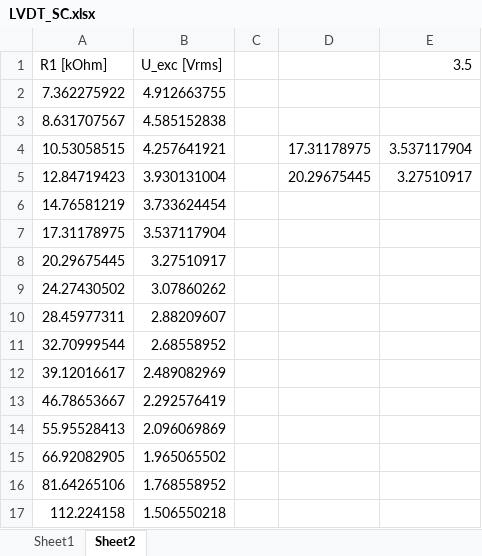
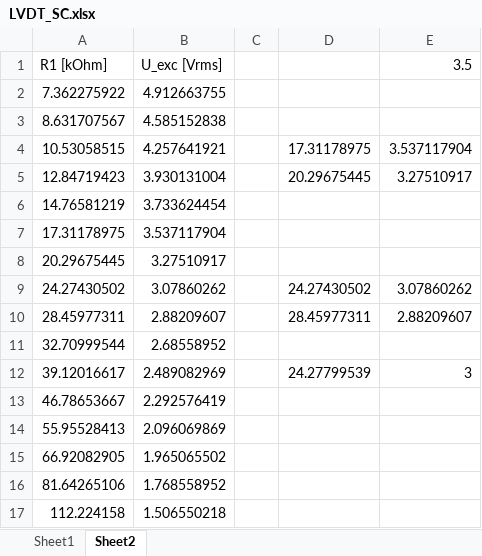
Before and after one commit to Sven-J-Steinert/HighPrecisionLVDT, an Excel workbook: doc/Signal-Conditioning/LVDT_SC.xlsx, sheet Sheet2, drawn as a sheet; values as stored, in another font and other column widths than the file's, no borders; charts and pictures not drawn; the diff names each change by its address in the sheet, - before the commit and + after, or states it on an @@ line.

```diff
--- a/doc/Signal-Conditioning/LVDT_SC.xlsx (sheet Sheet2)
+++ b/doc/Signal-Conditioning/LVDT_SC.xlsx (sheet Sheet2)
-D9: (empty)
+D9: 24.27430502
-E9: (empty)
+E9: 3.07860262
-D10: (empty)
+D10: 28.45977311
-E10: (empty)
+E10: 2.88209607
-D12: (empty)
+D12: 24.27799539
-E12: (empty)
+E12: 3
```
Also changed, not shown: sheet Sheet1.
